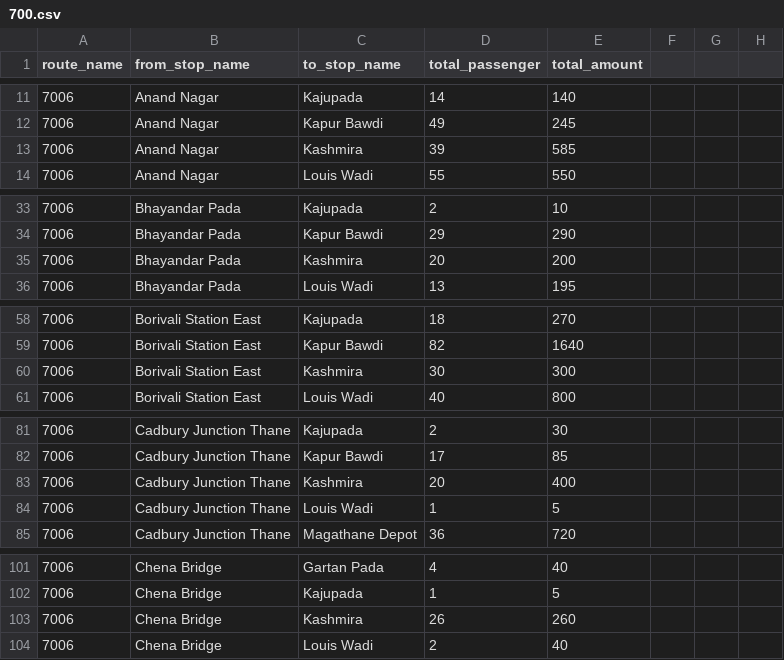
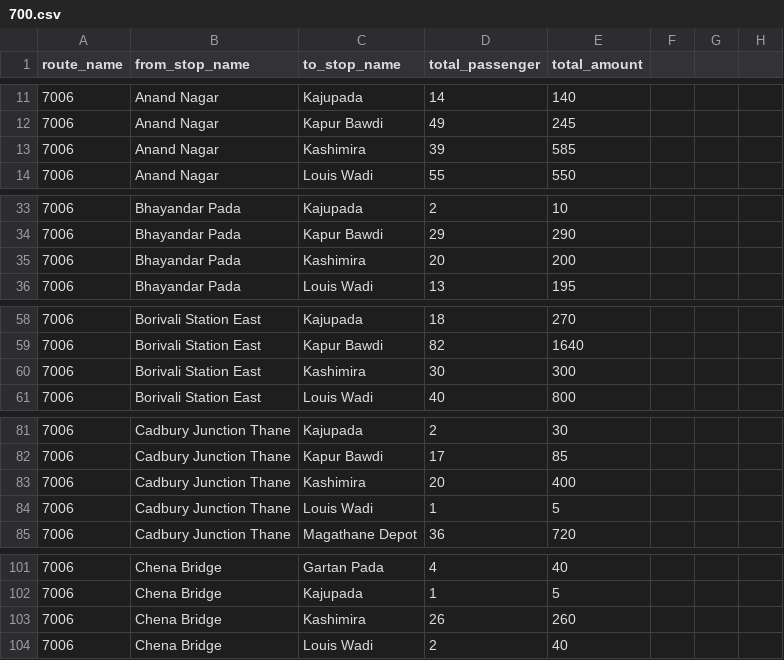
Before and after one commit to RakshitPatel910/Customized-Bus-System, a CSV file: dataset/clean_data/700.csv, drawn as a sheet; only a part is shown, gaps mark what is left out; the diff covers the shown part only; the diff names each change by its address in the sheet, - before the commit and + after, or states it on an @@ line.

```diff
--- a/dataset/clean_data/700.csv
+++ b/dataset/clean_data/700.csv
-C13 (to_stop_name): Kashmira
+C13 (to_stop_name): Kashimira
-C35 (to_stop_name): Kashmira
+C35 (to_stop_name): Kashimira
-C60 (to_stop_name): Kashmira
+C60 (to_stop_name): Kashimira
-C83 (to_stop_name): Kashmira
+C83 (to_stop_name): Kashimira
-C103 (to_stop_name): Kashmira
+C103 (to_stop_name): Kashimira
```
Also changed, not shown: 46 edited cells elsewhere in this file, dataset/clean_data/Route Latlong.csv, 3 other files.
